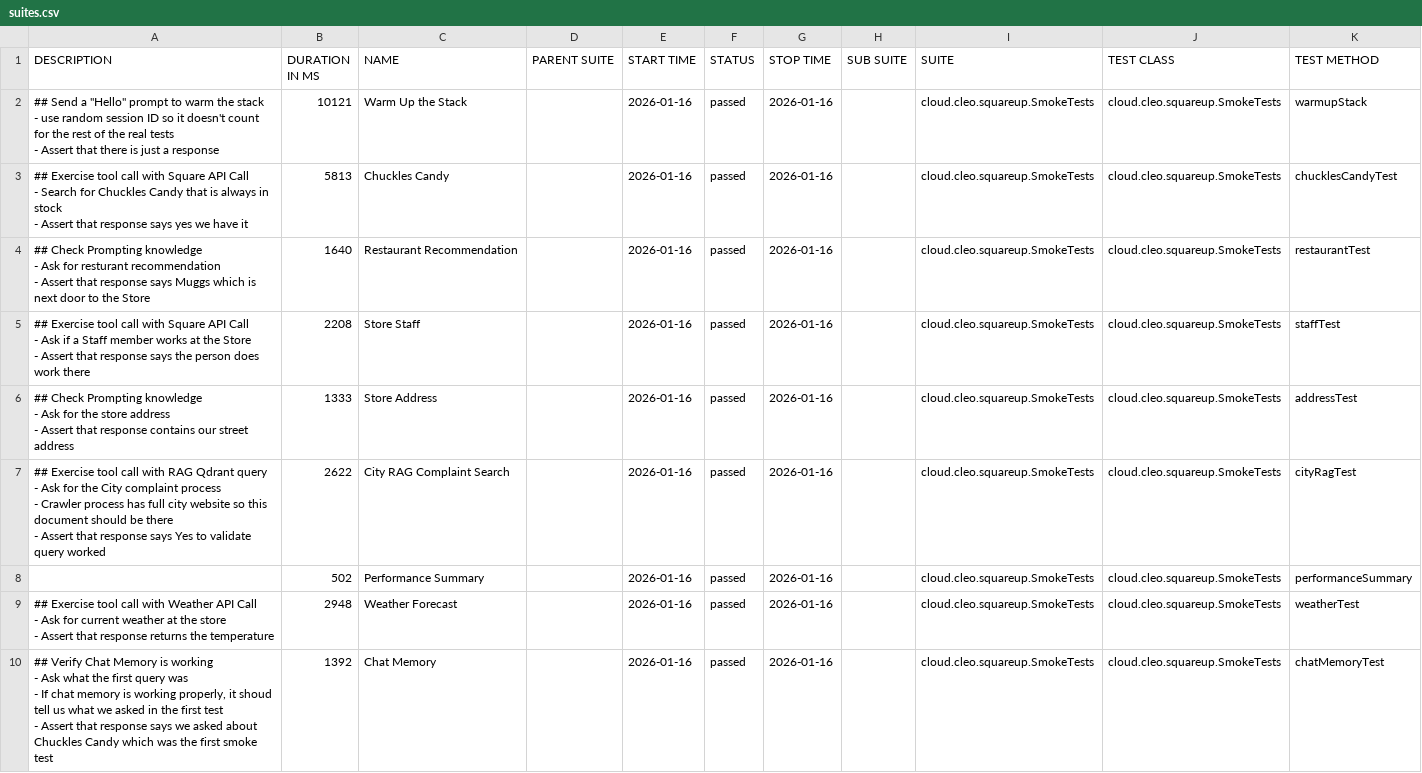
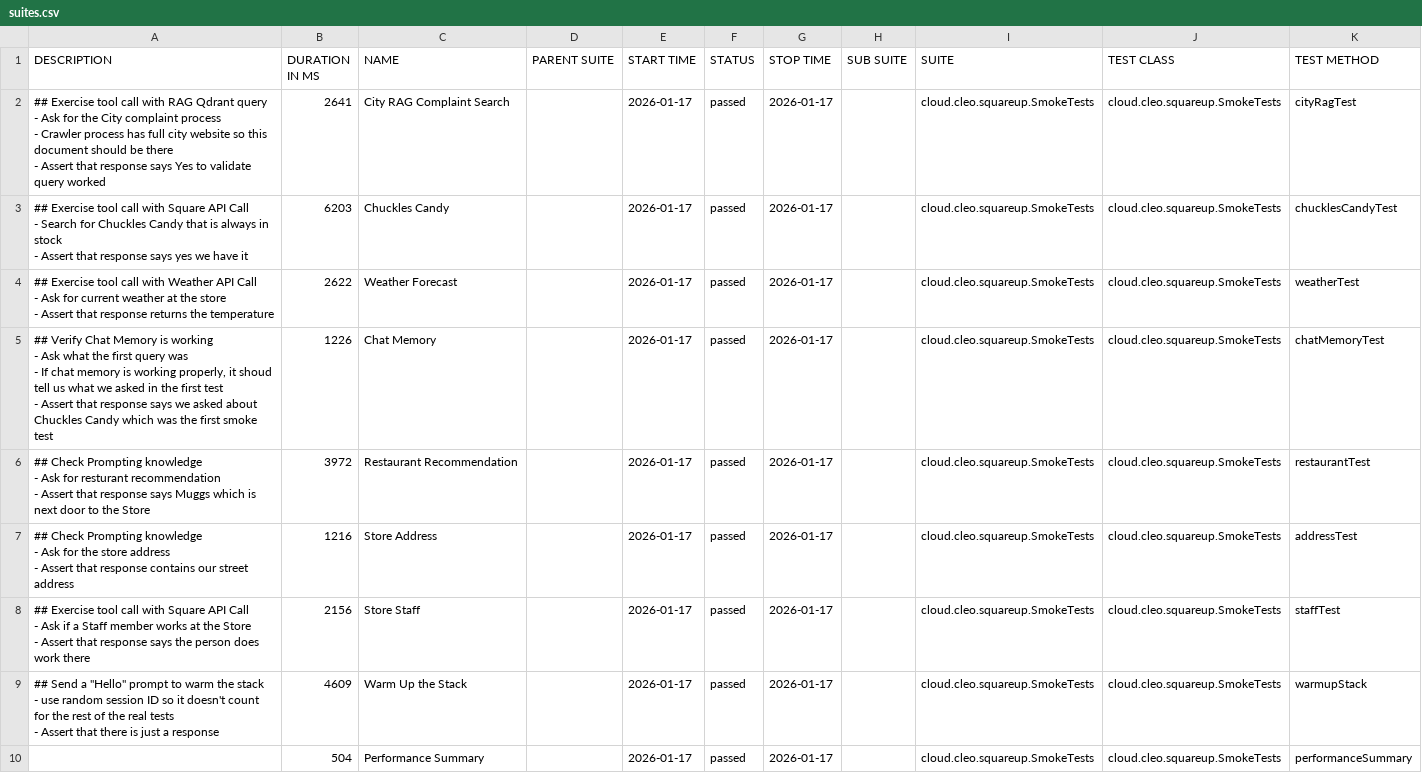
Before and after one commit to docwho2/java-squareup-spring-ai-ivr, a CSV file: us.amazon.nova-2-lite-v1_0/SmokeTests/data/suites.csv, drawn as a sheet.

```diff
--- a/us.amazon.nova-2-lite-v1_0/SmokeTests/data/suites.csv
+++ b/us.amazon.nova-2-lite-v1_0/SmokeTests/data/suites.csv
@@ -1,36 +1,36 @@
 "DESCRIPTION","DURATION IN MS","NAME","PARENT SUITE","START TIME","STATUS","STOP TIME","SUB SUITE","SUITE","TEST CLASS","TEST METHOD"
-"## Send a ""Hello"" prompt to warm the stack
-- use random session ID so it doesn't count for the rest of the real tests
-- Assert that there is just a response
-","10121","Warm Up the Stack","","2026-01-16","passed","2026-01-16","","cloud.cleo.squareup.SmokeTests","cloud.cleo.squareup.SmokeTests","warmupStack"
-"## Exercise tool call with Square API Call
-- Search for Chuckles Candy that is always in stock
-- Assert that response says yes we have it
-","5813","Chuckles Candy","","2026-01-16","passed","2026-01-16","","cloud.cleo.squareup.SmokeTests","cloud.cleo.squareup.SmokeTests","chucklesCandyTest"
-"## Check Prompting knowledge
-- Ask for resturant recommendation
-- Assert that response says Muggs which is next door to the Store
-","1640","Restaurant Recommendation","","2026-01-16","passed","2026-01-16","","cloud.cleo.squareup.SmokeTests","cloud.cleo.squareup.SmokeTests","restaurantTest"
-"## Exercise tool call with Square API Call
-- Ask if a Staff member works at the Store
-- Assert that response says the person does work there
-","2208","Store Staff","","2026-01-16","passed","2026-01-16","","cloud.cleo.squareup.SmokeTests","cloud.cleo.squareup.SmokeTests","staffTest"
-"## Check Prompting knowledge
-- Ask for the store address
-- Assert that response contains our street address
-","1333","Store Address","","2026-01-16","passed","2026-01-16","","cloud.cleo.squareup.SmokeTests","cloud.cleo.squareup.SmokeTests","addressTest"
-"## Exercise tool call with RAG Qdrant query
-- Ask for the City complaint process
-  - Crawler process has full city website so this document should be there
-- Assert that response says Yes to validate query worked
-","2622","City RAG Complaint Search","","2026-01-16","passed","2026-01-16","","cloud.cleo.squareup.SmokeTests","cloud.cleo.squareup.SmokeTests","cityRagTest"
-"","502","Performance Summary","","2026-01-16","passed","2026-01-16","","cloud.cleo.squareup.SmokeTests","cloud.cleo.squareup.SmokeTests","performanceSummary"
-"## Exercise tool call with Weather API Call
-- Ask for current weather at the store
-- Assert that response returns the temperature
-","2948","Weather Forecast","","2026-01-16","passed","2026-01-16","","cloud.cleo.squareup.SmokeTests","cloud.cleo.squareup.SmokeTests","weatherTest"
-"## Verify Chat Memory is working
-- Ask what the first query was
-  - If chat memory is working properly, it shoud tell us what we asked in the first test
-- Assert that response says we asked about Chuckles Candy which was the first smoke test
-","1392","Chat Memory","","2026-01-16","passed","2026-01-16","","cloud.cleo.squareup.SmokeTests","cloud.cleo.squareup.SmokeTests","chatMemoryTest"
+"## Exercise tool call with RAG Qdrant query
+- Ask for the City complaint process
+  - Crawler process has full city website so this document should be there
+- Assert that response says Yes to validate query worked
+","2641","City RAG Complaint Search","","2026-01-17","passed","2026-01-17","","cloud.cleo.squareup.SmokeTests","cloud.cleo.squareup.SmokeTests","cityRagTest"
+"## Exercise tool call with Square API Call
+- Search for Chuckles Candy that is always in stock
+- Assert that response says yes we have it
+","6203","Chuckles Candy","","2026-01-17","passed","2026-01-17","","cloud.cleo.squareup.SmokeTests","cloud.cleo.squareup.SmokeTests","chucklesCandyTest"
+"## Exercise tool call with Weather API Call
+- Ask for current weather at the store
+- Assert that response returns the temperature
+","2622","Weather Forecast","","2026-01-17","passed","2026-01-17","","cloud.cleo.squareup.SmokeTests","cloud.cleo.squareup.SmokeTests","weatherTest"
+"## Verify Chat Memory is working
+- Ask what the first query was
+  - If chat memory is working properly, it shoud tell us what we asked in the first test
+- Assert that response says we asked about Chuckles Candy which was the first smoke test
+","1226","Chat Memory","","2026-01-17","passed","2026-01-17","","cloud.cleo.squareup.SmokeTests","cloud.cleo.squareup.SmokeTests","chatMemoryTest"
+"## Check Prompting knowledge
+- Ask for resturant recommendation
+- Assert that response says Muggs which is next door to the Store
+","3972","Restaurant Recommendation","","2026-01-17","passed","2026-01-17","","cloud.cleo.squareup.SmokeTests","cloud.cleo.squareup.SmokeTests","restaurantTest"
+"## Check Prompting knowledge
+- Ask for the store address
+- Assert that response contains our street address
+","1216","Store Address","","2026-01-17","passed","2026-01-17","","cloud.cleo.squareup.SmokeTests","cloud.cleo.squareup.SmokeTests","addressTest"
+"## Exercise tool call with Square API Call
+- Ask if a Staff member works at the Store
+- Assert that response says the person does work there
+","2156","Store Staff","","2026-01-17","passed","2026-01-17","","cloud.cleo.squareup.SmokeTests","cloud.cleo.squareup.SmokeTests","staffTest"
+"## Send a ""Hello"" prompt to warm the stack
+- use random session ID so it doesn't count for the rest of the real tests
+- Assert that there is just a response
+","4609","Warm Up the Stack","","2026-01-17","passed","2026-01-17","","cloud.cleo.squareup.SmokeTests","cloud.cleo.squareup.SmokeTests","warmupStack"
+"","504","Performance Summary","","2026-01-17","passed","2026-01-17","","cloud.cleo.squareup.SmokeTests","cloud.cleo.squareup.SmokeTests","performanceSummary"
```
Also changed, not shown: us.amazon.nova-2-lite-v1_0/SmokeTests/data/behaviors.csv, 42 other files.
